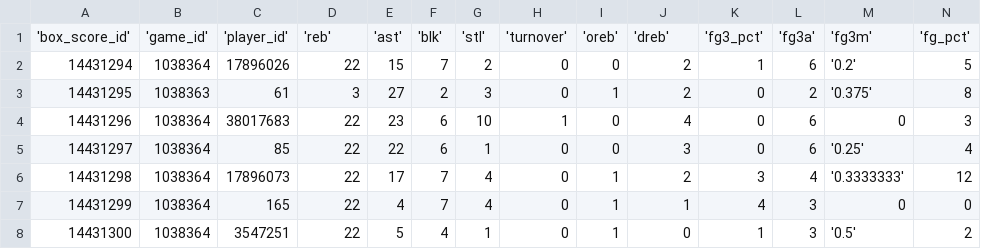
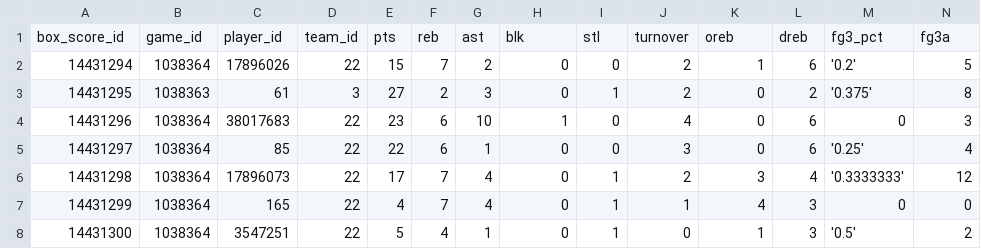
Before and after one commit to corey-cheung/nba-basketball-orchestration, a CSV file: include/ingestion/python/temp_box_scores.csv, drawn as a sheet; only a part is shown; removed rows and columns are numbered as before the commit, all else as after; rows hold the shown columns only; the diff names each change by its address in the sheet, - before the commit and + after, or states it on an @@ line.

Commit message:
fix column names in csv

```diff
--- a/include/ingestion/python/temp_box_scores.csv
+++ b/include/ingestion/python/temp_box_scores.csv
-row 1: 'box_score_id' | 'game_id' | 'player_id' | 'reb' | 'ast' | 'blk' | 'stl' | 'turnover' | 'oreb' | 'dreb' | 'fg3_pct' | 'fg3a' | 'fg3m' | 'fg_pct'
+row 1: box_score_id | game_id | player_id | team_id | pts | reb | ast | blk | stl | turnover | oreb | dreb | fg3_pct | fg3a
```
Also changed, not shown: include/ingestion/python/temp_games.csv, 2 other files.
